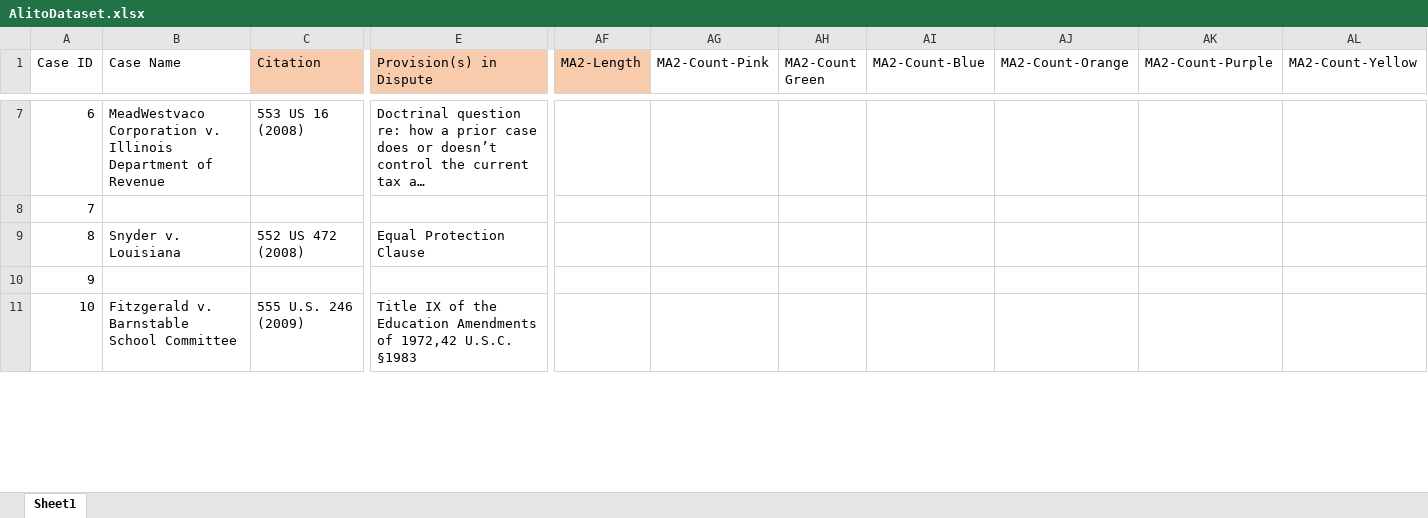
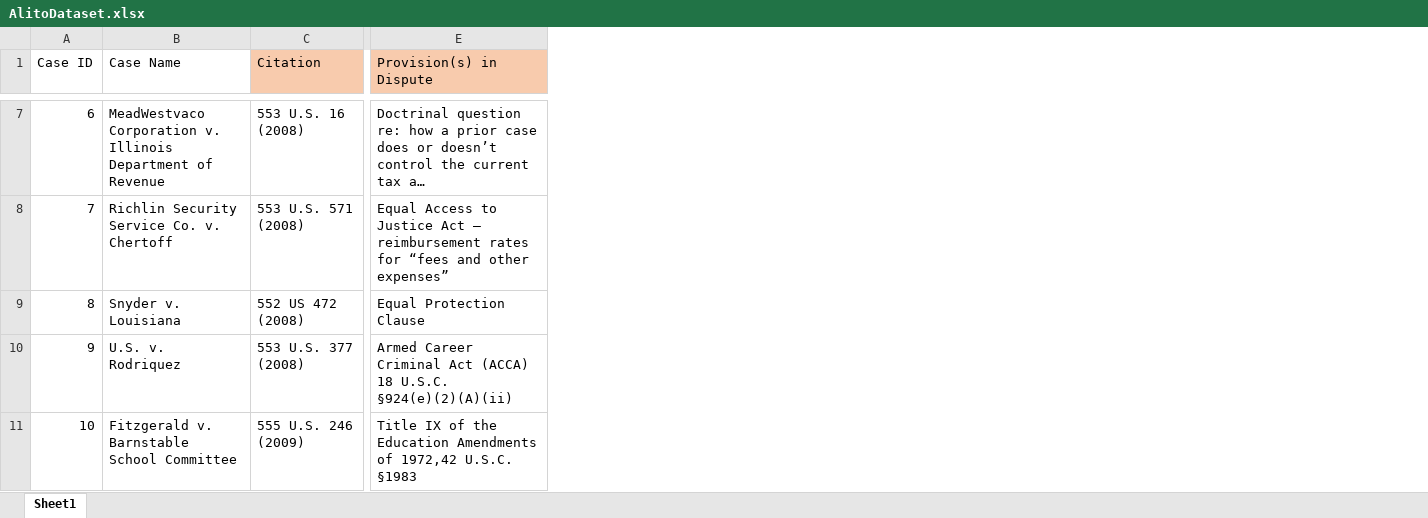
Before and after one commit to catherinedparnell/alito-research, an Excel workbook: AlitoDataset.xlsx, sheet Sheet1, drawn as a sheet; only a part is shown, gaps mark what is left out; long unchanged cells end in …; values as stored, in another font and other column widths than the file's, no borders; removed rows and columns are numbered as before the commit, all else as after; the diff covers the shown part only; the diff names each change by its address in the sheet, - before the commit and + after, or states it on an @@ line.

```diff
--- a/AlitoDataset.xlsx (sheet Sheet1)
+++ b/AlitoDataset.xlsx (sheet Sheet1)
-column AF (MA2-Length), empty
-column AG (MA2-Count-Pink), empty
-column AH (MA2-Count Green), empty
-column AI (MA2-Count-Blue), empty
-column AJ (MA2-Count-Orange), empty
-column AK (MA2-Count-Purple), empty
-column AL (MA2-Count-Yellow), empty
-C7 (Citation): 553 US 16 (2008)
+C7 (Citation): 553 U.S. 16 (2008)
-B8 (Case Name): (empty)
+B8 (Case Name): Richlin Security Service Co. v. Chertoff
-C8 (Citation): (empty)
+C8 (Citation): 553 U.S. 571 (2008)
-E8 (Provision(s) in Dispute): (empty)
+E8 (Provision(s) in Dispute): Equal Access to Justice Act – reimbursement rates for “fees and other expenses”
-B10 (Case Name): (empty)
+B10 (Case Name): U.S. v. Rodriquez
-C10 (Citation): (empty)
+C10 (Citation): 553 U.S. 377 (2008)
-E10 (Provision(s) in Dispute): (empty)
+E10 (Provision(s) in Dispute): Armed Career Criminal Act (ACCA) 18 U.S.C. §924(e)(2)(A)(ii)
```
Also changed, not shown: 2 added rows, 2 removed rows, 205 edited cells and cell formats elsewhere in this sheet, 1 other file.
